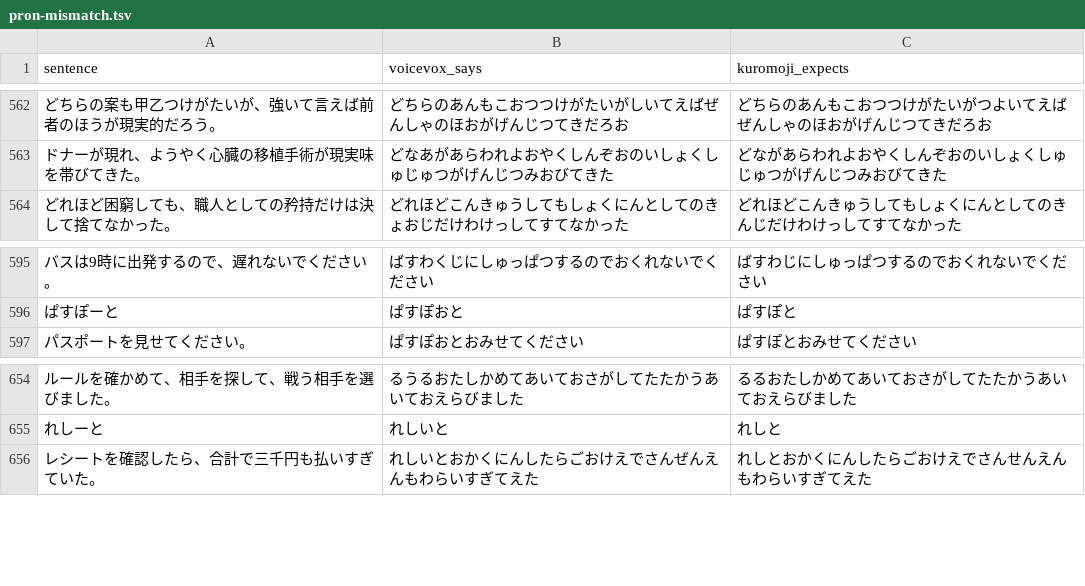
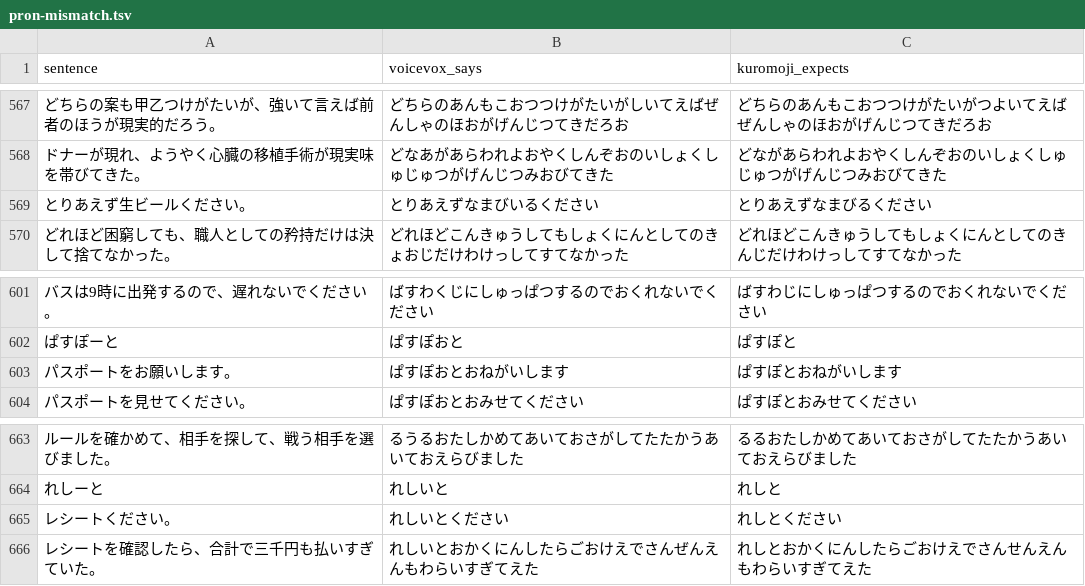
Before and after one commit to miabuilds/stayjp.study, a TSV file: scripts/tts/pron-mismatch.tsv, drawn as a sheet; only a part is shown, gaps mark what is left out; the diff covers the shown part only; the diff names each change by its address in the sheet, - before the commit and + after, or states it on an @@ line.

```diff
--- a/scripts/tts/pron-mismatch.tsv
+++ b/scripts/tts/pron-mismatch.tsv
+row 569: とりあえず生ビールください。 | とりあえずなまびいるください | とりあえずなまびるください
+row 603: パスポートをお願いします。 | ぱすぽおとおねがいします | ぱすぽとおねがいします
+row 665: レシートください。 | れしいとください | れしとください
```
Also changed, not shown: 7 added rows elsewhere in this file, 46 other files.
